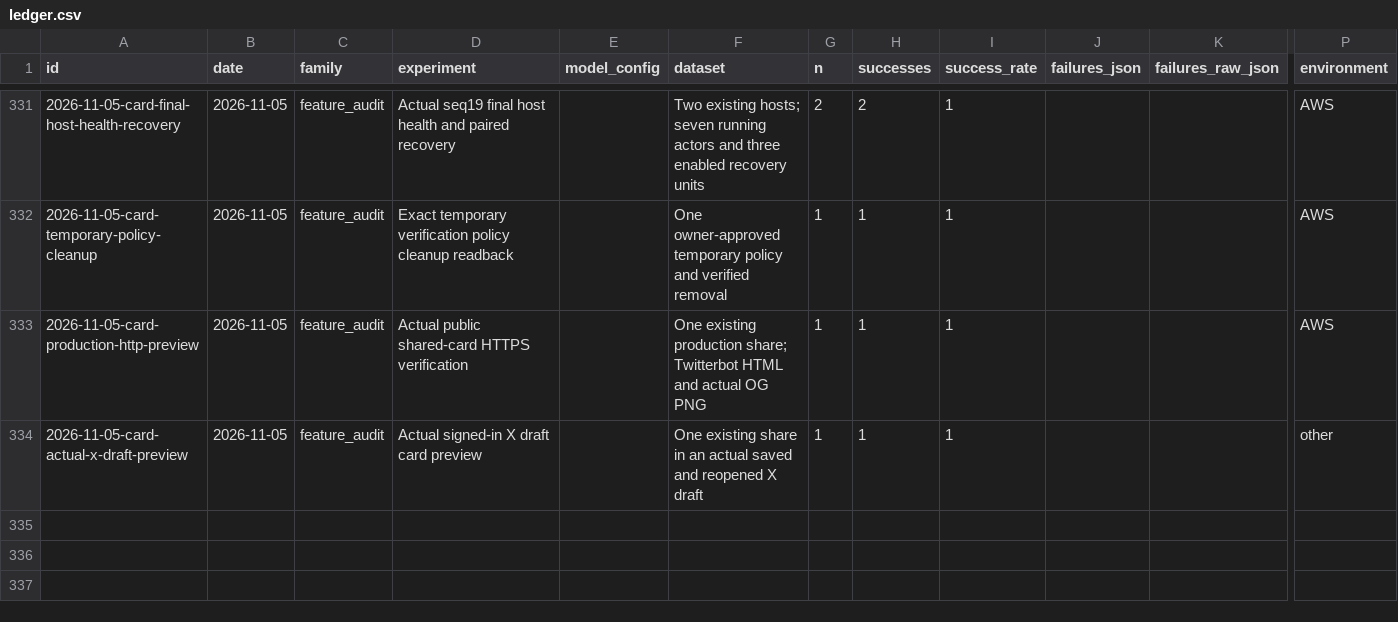
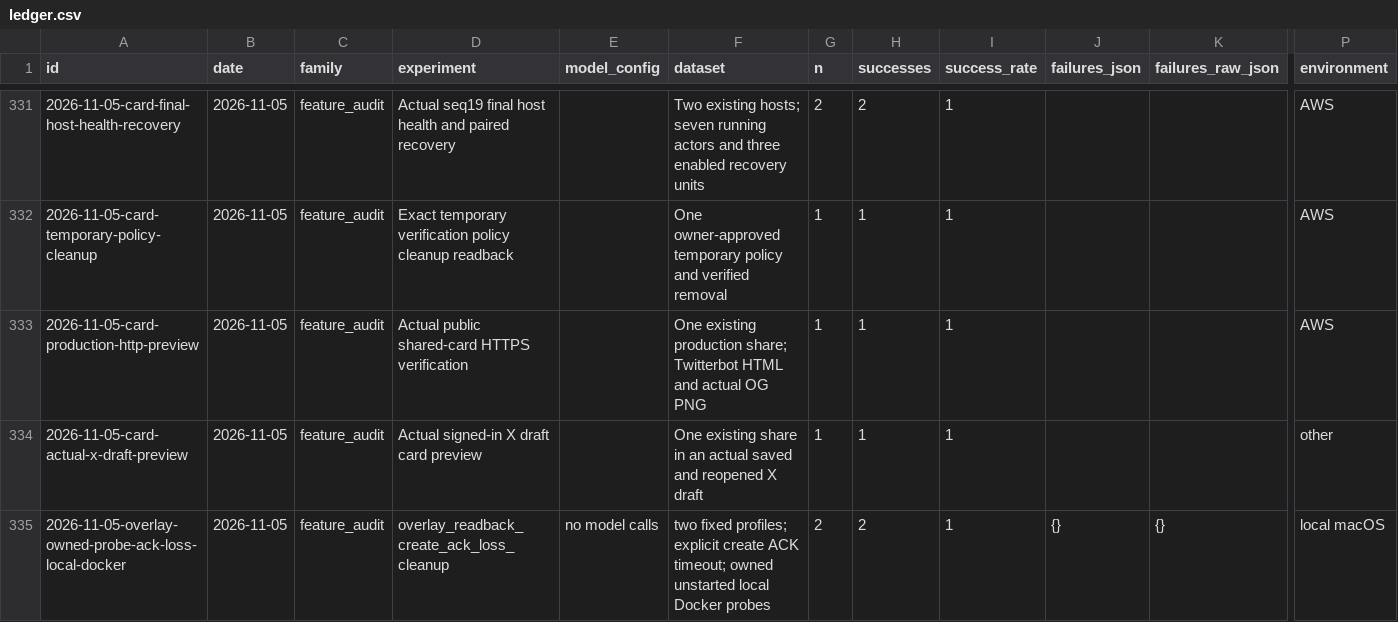
Before and after one commit to AtsushiHosaka/pals, a CSV file: docs/quality-ledger/ledger.csv, drawn as a sheet; only a part is shown, gaps mark what is left out; rows hold the shown columns only; the diff names each change by its address in the sheet, - before the commit and + after, or states it on an @@ line.

Commit message:
docs: record real Docker probe recovery evidence

```diff
--- a/docs/quality-ledger/ledger.csv
+++ b/docs/quality-ledger/ledger.csv
+row 335: 2026-11-05-overlay-owned-probe-ack-loss-local-docker | 2026-11-05 | feature_audit | overlay_readback_create_ack_loss_cleanup | no model calls | two fixed profiles; explicit create ACK timeout; owned unstarted local Docker probes | 2 | 2 | 1 | {} | {} | local macOS
```
Also changed, not shown: 5 other files.
